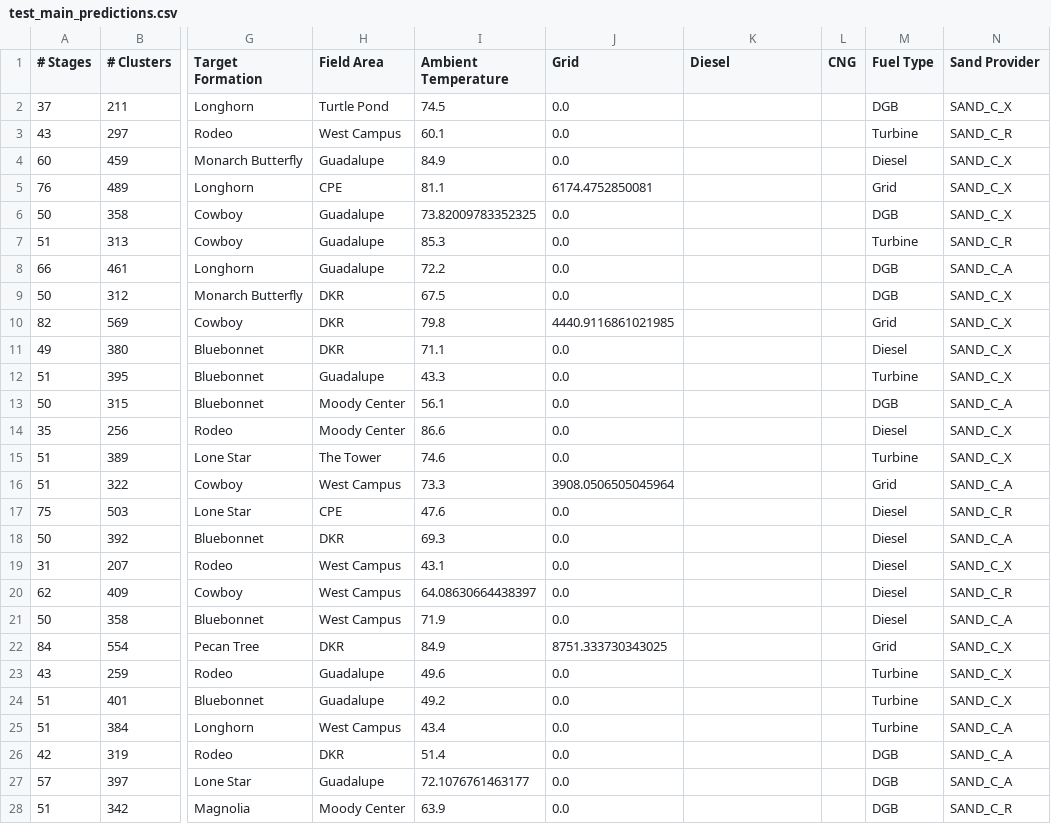
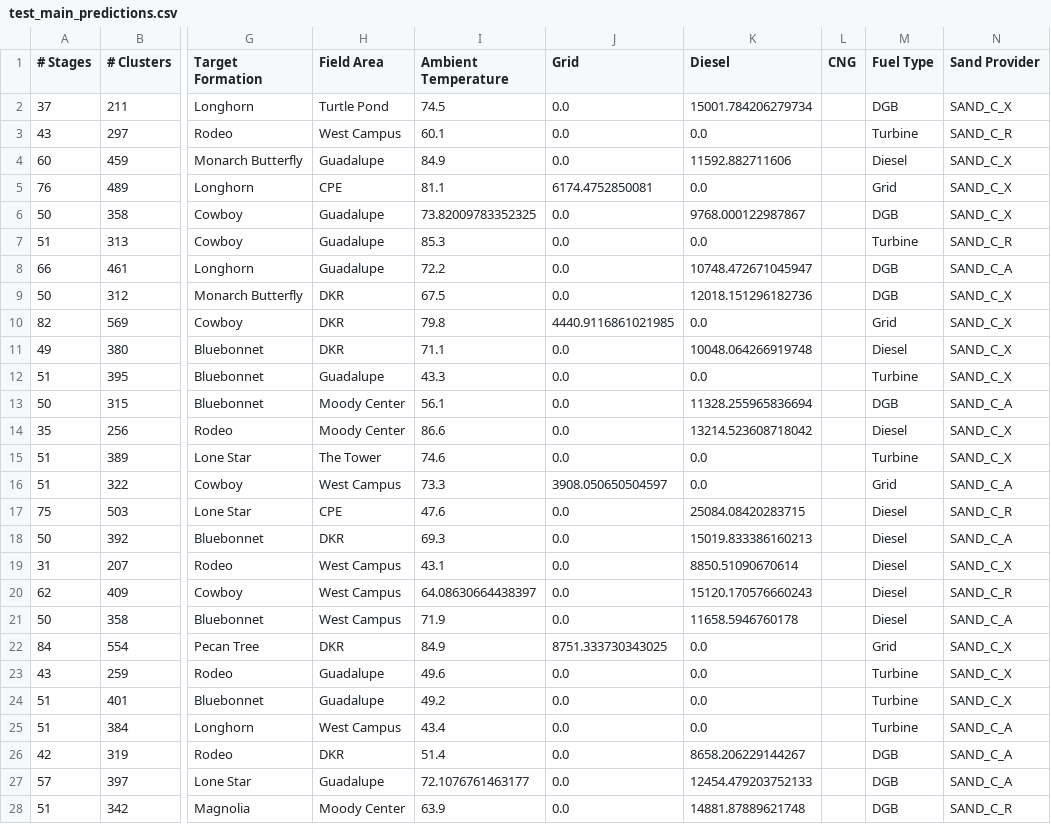
Before and after one commit to st-ep/deepblue, a CSV file: test_main_predictions.csv, drawn as a sheet; only a part is shown, gaps mark what is left out; the diff covers the shown part only; the diff names each change by its address in the sheet, - before the commit and + after, or states it on an @@ line.

```diff
--- a/test_main_predictions.csv
+++ b/test_main_predictions.csv
-K2 (Diesel): (empty)
+K2 (Diesel): 15001.784206279734
-K3 (Diesel): (empty)
+K3 (Diesel): 0.0
-K4 (Diesel): (empty)
+K4 (Diesel): 11592.882711606
-K5 (Diesel): (empty)
+K5 (Diesel): 0.0
-K6 (Diesel): (empty)
+K6 (Diesel): 9768.000122987867
-K7 (Diesel): (empty)
+K7 (Diesel): 0.0
-K8 (Diesel): (empty)
+K8 (Diesel): 10748.472671045947
-K9 (Diesel): (empty)
+K9 (Diesel): 12018.151296182736
-K10 (Diesel): (empty)
+K10 (Diesel): 0.0
-K11 (Diesel): (empty)
+K11 (Diesel): 10048.064266919748
-K12 (Diesel): (empty)
+K12 (Diesel): 0.0
-K13 (Diesel): (empty)
+K13 (Diesel): 11328.255965836694
-K14 (Diesel): (empty)
+K14 (Diesel): 13214.523608718042
-K15:K16 (Diesel): (empty)
+K15:K16 (Diesel): 0.0
-J16 (Grid): 3908.0506505045964
+J16 (Grid): 3908.050650504597
-K17 (Diesel): (empty)
+K17 (Diesel): 25084.08420283715
-K18 (Diesel): (empty)
+K18 (Diesel): 15019.833386160213
-K19 (Diesel): (empty)
+K19 (Diesel): 8850.51090670614
-K20 (Diesel): (empty)
+K20 (Diesel): 15120.170576660243
-K21 (Diesel): (empty)
+K21 (Diesel): 11658.5946760178
-K22:K25 (Diesel): (empty)
+K22:K25 (Diesel): 0.0
-K26 (Diesel): (empty)
+K26 (Diesel): 8658.206229144267
-K27 (Diesel): (empty)
+K27 (Diesel): 12454.479203752133
-K28 (Diesel): (empty)
+K28 (Diesel): 14881.87889621748
```
Also changed, not shown: 23 edited cells elsewhere in this file.
